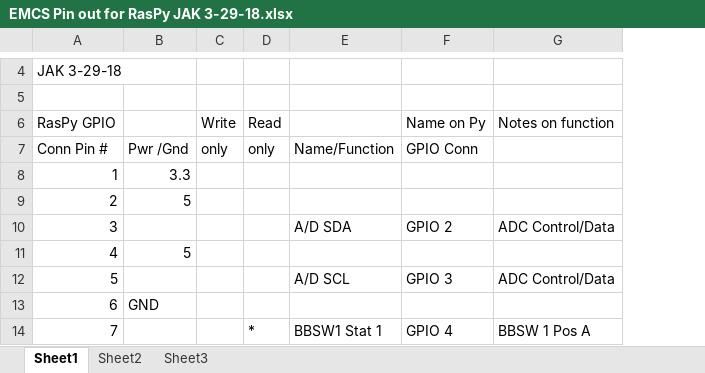
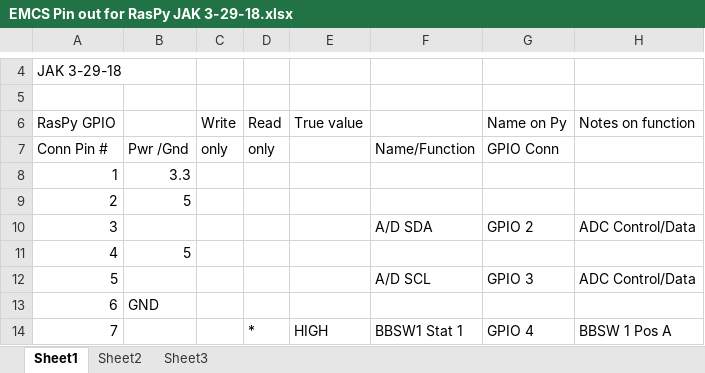
Before and after one commit to abc123me/nasa_dsn, an Excel workbook: EMCS Pin out for RasPy JAK 3-29-18.xlsx, sheet Sheet1, drawn as a sheet; only a part is shown, gaps mark what is left out; values as stored, in another font and other column widths than the file's, no borders; the diff names each change by its address in the sheet, - before the commit and + after, or states it on an @@ line.

```diff
--- a/EMCS Pin out for RasPy JAK 3-29-18.xlsx (sheet Sheet1)
+++ b/EMCS Pin out for RasPy JAK 3-29-18.xlsx (sheet Sheet1)
+column E (True value), row 14: HIGH
```
Also changed, not shown: 5 other files.
